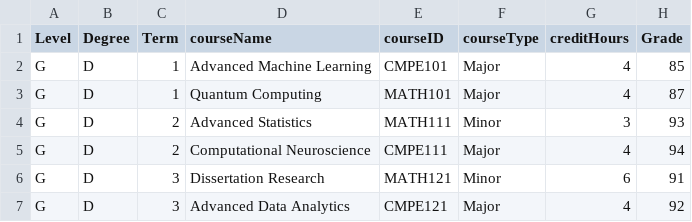
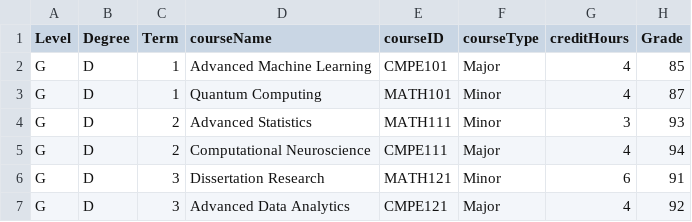
Before and after one commit to Alya109/transcriptSystem, a CSV file: 202400003.csv, drawn as a sheet.

Commit message:
Update 202400003.csv

```diff
--- a/202400003.csv
+++ b/202400003.csv
@@ -2,3 +2,3 @@ Level,Degree,Term,courseName,courseID,courseType,creditHours,Grade
 G,D,1,Advanced Machine Learning,CMPE101,Major,4,85
-G,D,1,Quantum Computing,MATH101,Major,4,87
+G,D,1,Quantum Computing,MATH101,Minor,4,87
 G,D,2,Advanced Statistics,MATH111,Minor,3,93
```
